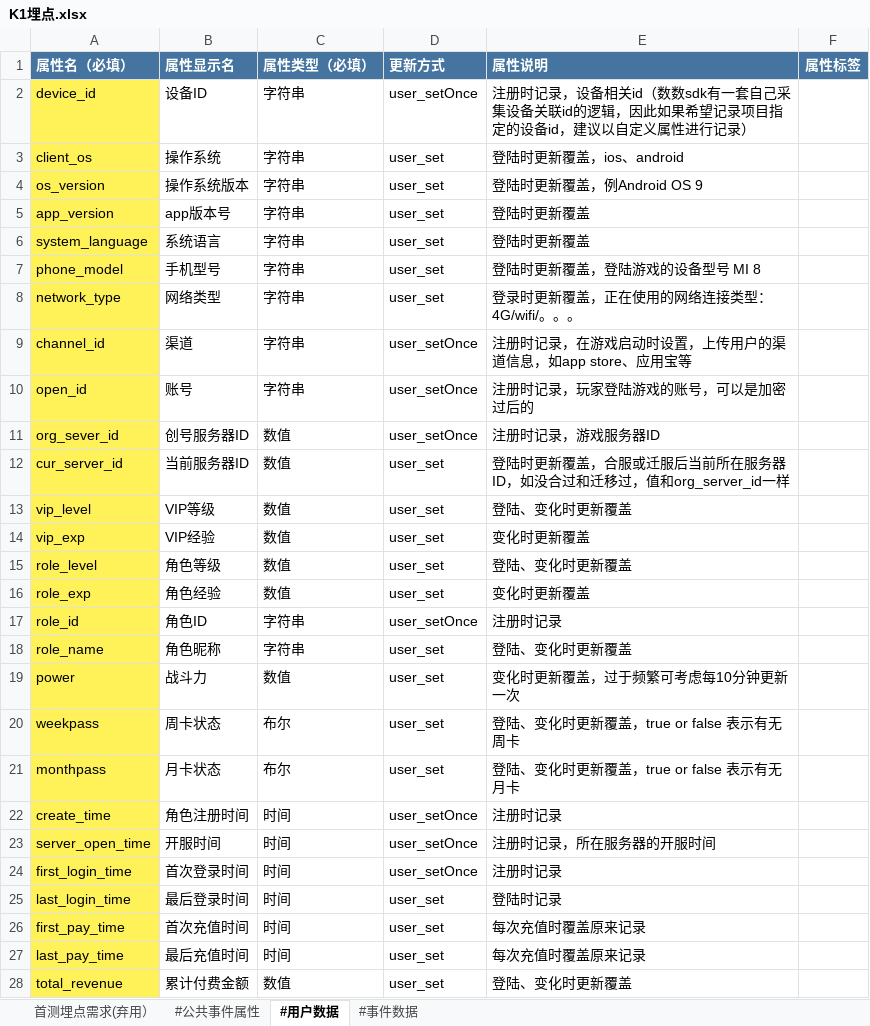
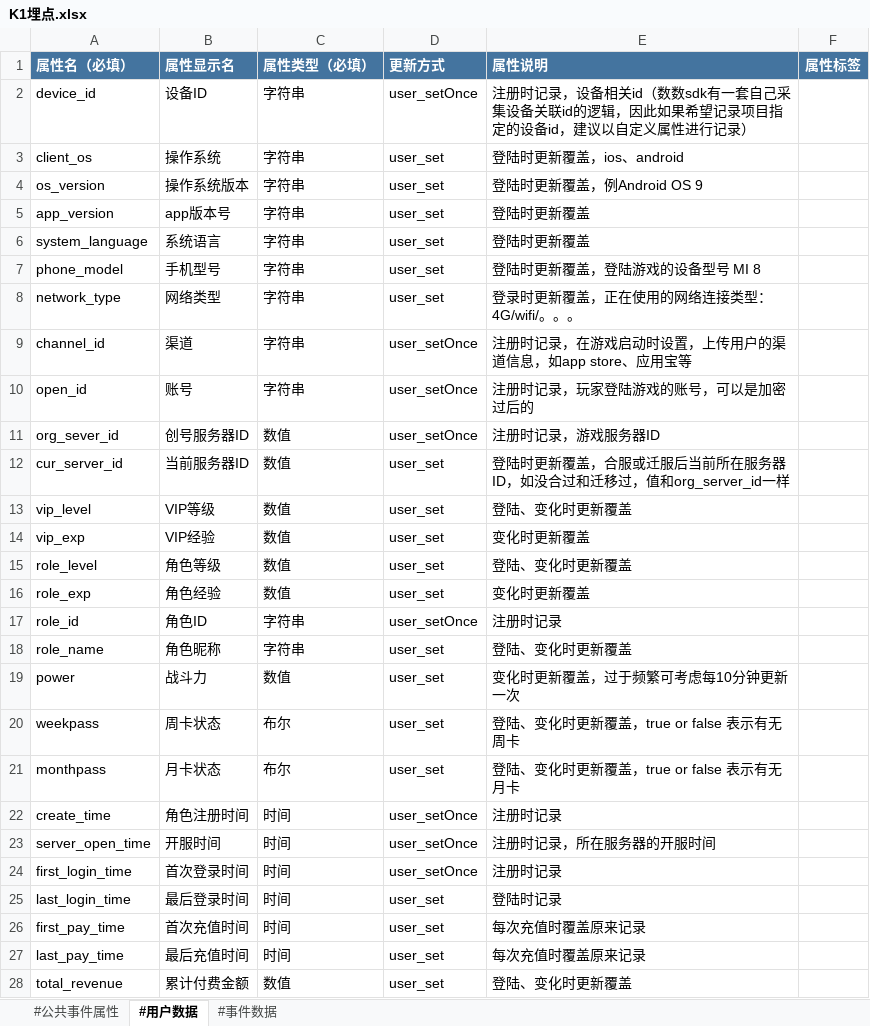
Before and after one commit to suweisheng/Little, an Excel workbook: td_check/K1埋点.xlsx, sheet #用户数据, drawn as a sheet; only a part is shown; values as stored, in another font and other column widths than the file's, no borders; the diff covers the shown part only; the diff names each change by its address in the sheet, - before the commit and + after, or states it on an @@ line.

```diff
--- a/td_check/K1埋点.xlsx (sheet #用户数据)
+++ b/td_check/K1埋点.xlsx (sheet #用户数据)
-sheet tab: 首测埋点需求(弃用）
-A2:A28 fill: #FFF258
+A2:A28 fill: none
```
Also changed, not shown: 9 added rows, 3 removed rows, 21 edited cells and cell formats elsewhere in this sheet, sheet #事件数据, sheet #公共事件属性, 5 other files.
